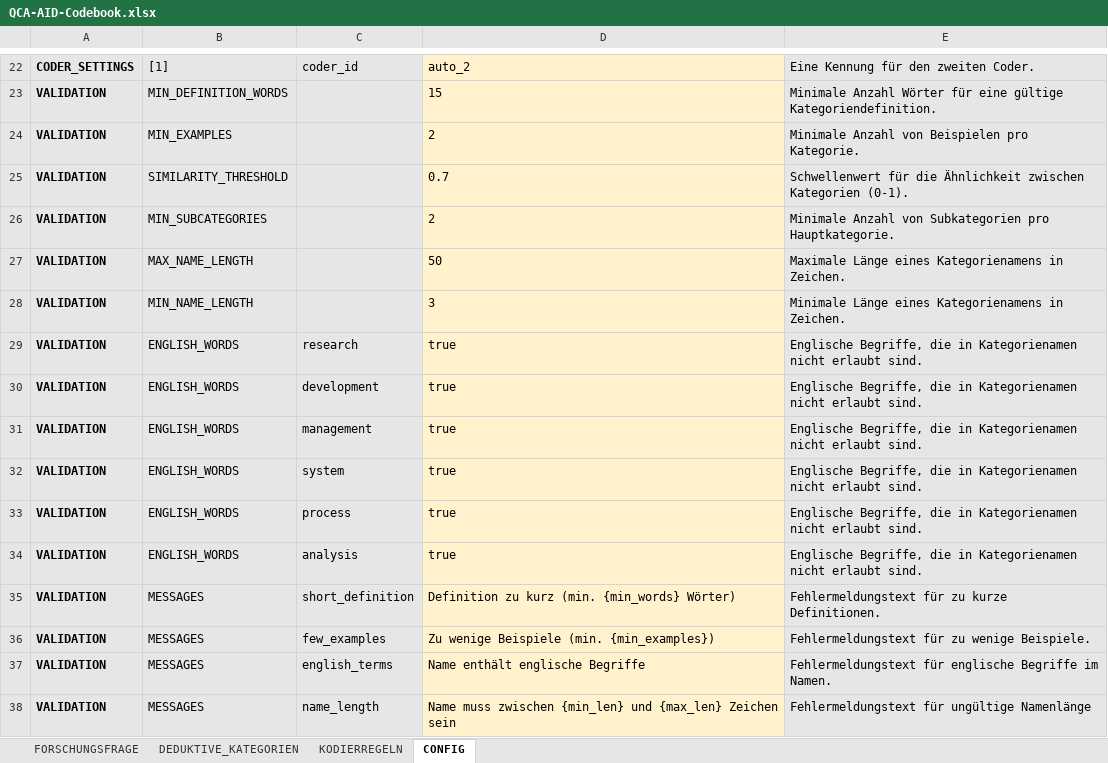
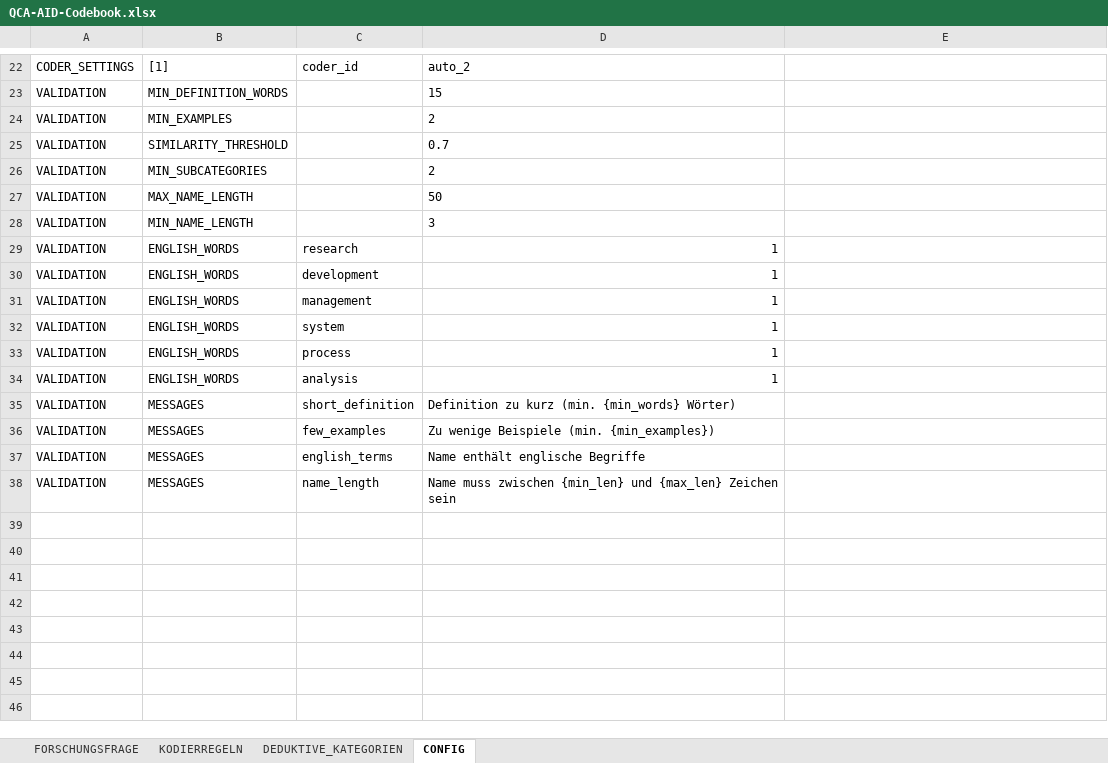
Before and after one commit to JustusHenke/QCA-AID, an Excel workbook: QCA-AID-Codebook.xlsx, sheet CONFIG, drawn as a sheet; only a part is shown, gaps mark what is left out; values as stored, in another font and other column widths than the file's, no borders; the diff covers the shown part only; the diff names each change by its address in the sheet, - before the commit and + after, or states it on an @@ line.

```diff
--- a/QCA-AID-Codebook.xlsx (sheet CONFIG)
+++ b/QCA-AID-Codebook.xlsx (sheet CONFIG)
@@ sheet tab order changed: FORSCHUNGSFRAGE | KODIERREGELN | DEDUKTIVE_KATEGORIEN | CONFIG @@
-A22:C38 fill: #E7E6E6
+A22:C38 fill: none
-A22:A38 bold: on
+A22:A38 bold: off
-D22:D38 fill: #FFF2CC
+D22:D38 fill: none
-E22:E38 fill: #E7E6E6
+E22:E38 fill: none
-E22: Eine Kennung für den zweiten Coder.
+E22: (empty)
-E23: Minimale Anzahl Wörter für eine gültige Kategoriendefinition.
+E23: (empty)
-E24: Minimale Anzahl von Beispielen pro Kategorie.
+E24: (empty)
-E25: Schwellenwert für die Ähnlichkeit zwischen Kategorien (0-1).
+E25: (empty)
-E26: Minimale Anzahl von Subkategorien pro Hauptkategorie.
+E26: (empty)
-E27: Maximale Länge eines Kategorienamens in Zeichen.
+E27: (empty)
-E28: Minimale Länge eines Kategorienamens in Zeichen.
+E28: (empty)
-D29:D34: true
+D29:D34: 1
-D29:D34 alignment: left
+D29:D34 alignment: right
-E29:E34: Englische Begriffe, die in Kategorienamen nicht erlaubt sind.
+E29:E34: (empty)
-E35: Fehlermeldungstext für zu kurze Definitionen.
+E35: (empty)
-E36: Fehlermeldungstext für zu wenige Beispiele.
+E36: (empty)
-E37: Fehlermeldungstext für englische Begriffe im Namen.
+E37: (empty)
-E38: Fehlermeldungstext für ungültige Namenlänge
+E38: (empty)
```
Also changed, not shown: 23 edited cells and cell formats elsewhere in this sheet, sheet DEDUKTIVE_KATEGORIEN, sheet KODIERREGELN, sheet FORSCHUNGSFRAGE, 39 other files.
